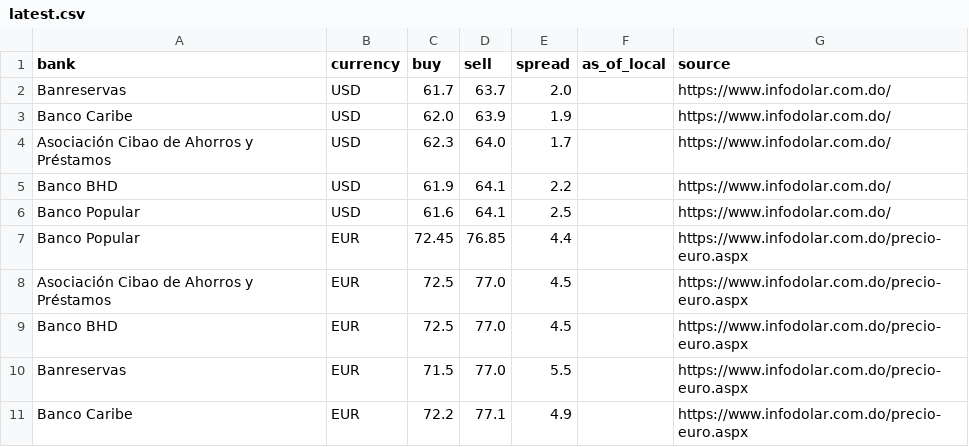
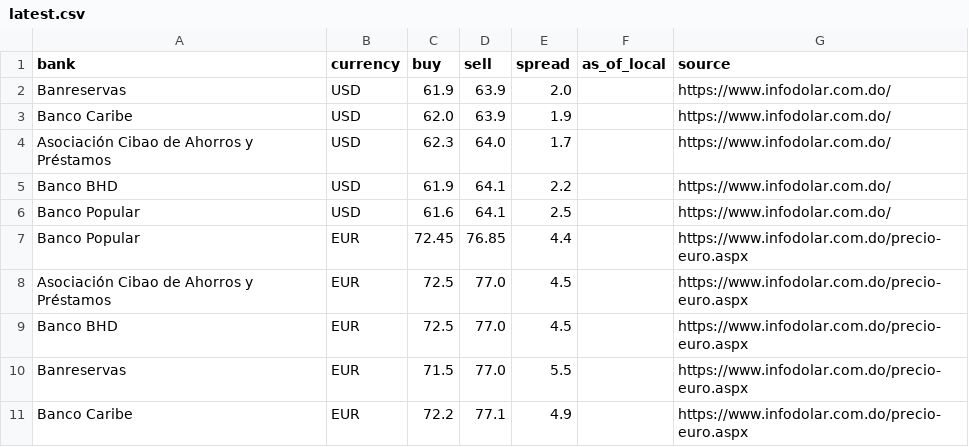
Before and after one commit to Rodyd137/infodolareuro, a CSV file: data/latest.csv, drawn as a sheet.

```diff
--- a/data/latest.csv
+++ b/data/latest.csv
@@ -1,3 +1,3 @@
 bank,currency,buy,sell,spread,as_of_local,source
-Banreservas,USD,61.7,63.7,2.0,,https://www.infodolar.com.do/
+Banreservas,USD,61.9,63.9,2.0,,https://www.infodolar.com.do/
 Banco Caribe,USD,62.0,63.9,1.9,,https://www.infodolar.com.do/
```
Also changed, not shown: 2 other files.
